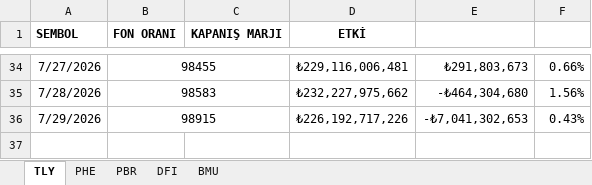
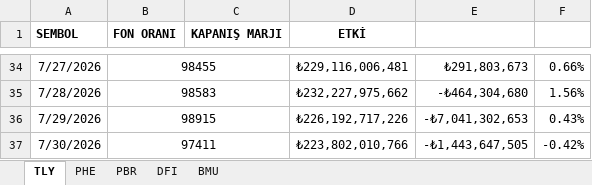
Before and after one commit to Ermana39/hoca-ile-borsa, an Excel workbook: app/fonlar/etki-analizi/_data/fon-etki-verileri.xlsx, sheet TLY, drawn as a sheet; only a part is shown, gaps mark what is left out; values as stored, in another font and other column widths than the file's, no borders; the diff names each change by its address in the sheet, - before the commit and + after, or states it on an @@ line.

```diff
--- a/app/fonlar/etki-analizi/_data/fon-etki-verileri.xlsx (sheet TLY)
+++ b/app/fonlar/etki-analizi/_data/fon-etki-verileri.xlsx (sheet TLY)
+row 37: 7/30/2026 | 97411 |  | ₺223,802,010,766 | -₺1,443,647,505 | -0.42%
```
Also changed, not shown: sheet PHE, sheet DFI, sheet PBR, sheet BMU, app/fonlar/getiri/menkul-kiymet-yatirim-fonlari/data/menkul-kiymet-yatirim-fonlari-getiri.xlsx, app/fonlar/tarihsel-veriler/menkul-kiymet-yatirim-fonlari/data/menkul-kiymet-yatirim-fonlari-tarihsel.xlsx, 1 other file.
